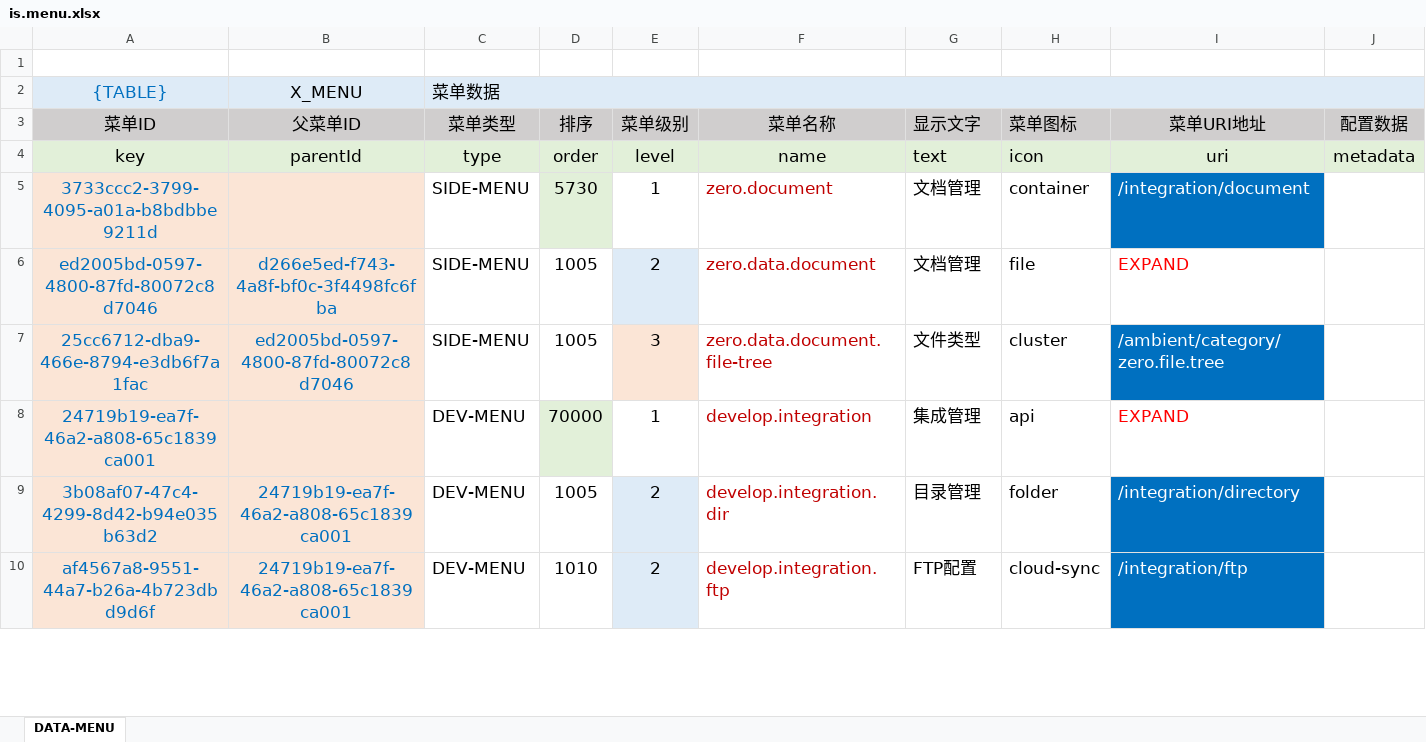
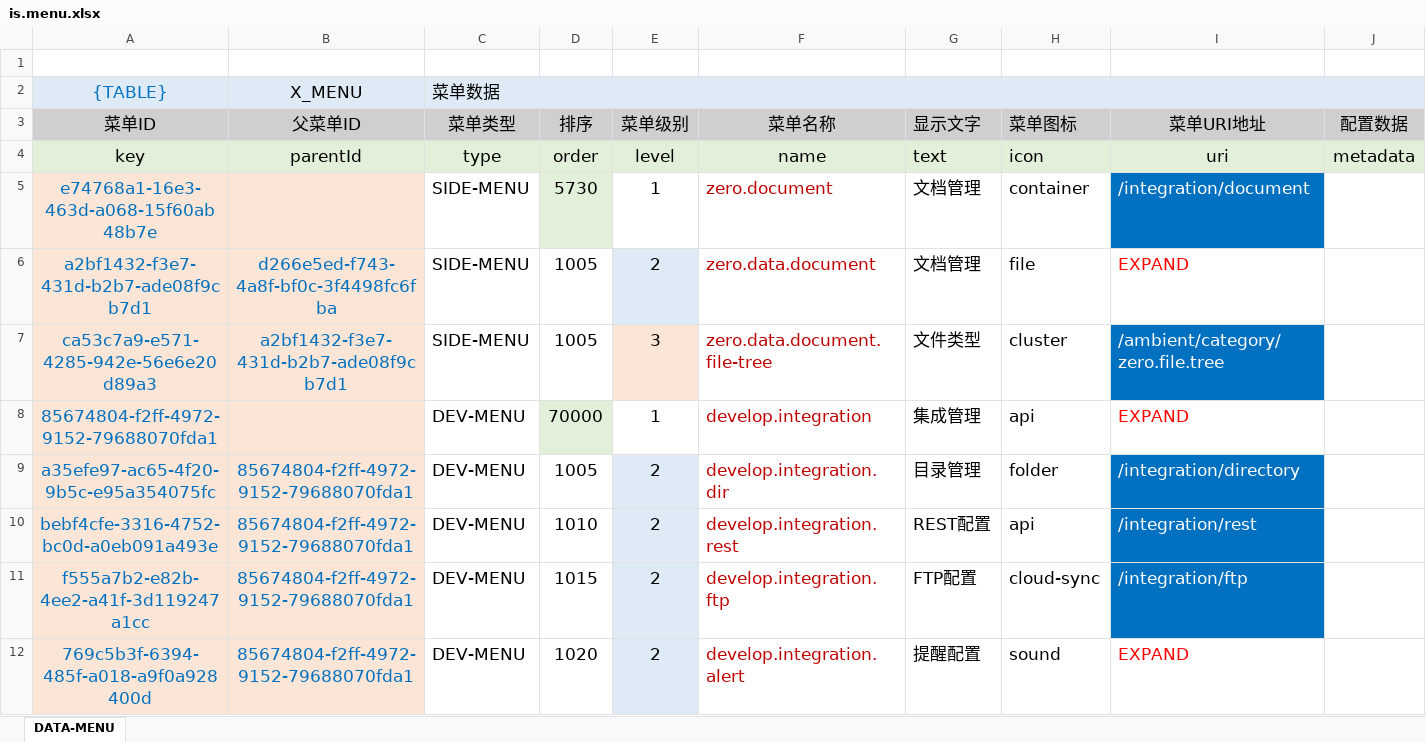
Before and after one commit to silentbalanceyh/vertx-zero, an Excel workbook: vertx-pin/zero-is/src/main/resources/plugin/is/oob/data/is.menu.xlsx, sheet DATA-MENU, drawn as a sheet; only a part is shown; values as stored, in another font and other column widths than the file's, no borders; addresses are those after the commit; the diff covers the shown part only; the diff names each change by its address in the sheet, - before the commit and + after, or states it on an @@ line.

Commit message:
Integration for Open Source

```diff
--- a/vertx-pin/zero-is/src/main/resources/plugin/is/oob/data/is.menu.xlsx (sheet DATA-MENU)
+++ b/vertx-pin/zero-is/src/main/resources/plugin/is/oob/data/is.menu.xlsx (sheet DATA-MENU)
-A5 (菜单ID): 3733ccc2-3799-4095-a01a-b8bdbbe9211d
+A5 (菜单ID): e74768a1-16e3-463d-a068-15f60ab48b7e
-A6 (菜单ID): ed2005bd-0597-4800-87fd-80072c8d7046
+A6 (菜单ID): a2bf1432-f3e7-431d-b2b7-ade08f9cb7d1
-A7 (菜单ID): 25cc6712-dba9-466e-8794-e3db6f7a1fac
+A7 (菜单ID): ca53c7a9-e571-4285-942e-56e6e20d89a3
-B7 (父菜单ID): ed2005bd-0597-4800-87fd-80072c8d7046
+B7 (父菜单ID): a2bf1432-f3e7-431d-b2b7-ade08f9cb7d1
-A8 (菜单ID): 24719b19-ea7f-46a2-a808-65c1839ca001
+A8 (菜单ID): 85674804-f2ff-4972-9152-79688070fda1
-A9 (菜单ID): 3b08af07-47c4-4299-8d42-b94e035b63d2
+A9 (菜单ID): a35efe97-ac65-4f20-9b5c-e95a354075fc
-B9 (父菜单ID): 24719b19-ea7f-46a2-a808-65c1839ca001
+B9 (父菜单ID): 85674804-f2ff-4972-9152-79688070fda1
+row 10: bebf4cfe-3316-4752-bc0d-a0eb091a493e | 85674804-f2ff-4972-9152-79688070fda1 | DEV-MENU | 1010 | 2 | develop.integration.rest | REST配置 | api | /integration/rest
-A11 (菜单ID): af4567a8-9551-44a7-b26a-4b723dbd9d6f
+A11 (菜单ID): f555a7b2-e82b-4ee2-a41f-3d119247a1cc
-B11 (父菜单ID): 24719b19-ea7f-46a2-a808-65c1839ca001
+B11 (父菜单ID): 85674804-f2ff-4972-9152-79688070fda1
-D11 (排序): 1010
+D11 (排序): 1015
+row 12: 769c5b3f-6394-485f-a018-a9f0a928400d | 85674804-f2ff-4972-9152-79688070fda1 | DEV-MENU | 1020 | 2 | develop.integration.alert | 提醒配置 | sound | EXPAND
```
Also changed, not shown: 5 added rows, 12 edited cells and cell formats elsewhere in this sheet, vertx-pin/zero-ambient/src/main/resources/plugin/ambient/oob/data/ambient.dict.xlsx, 17 other files.
